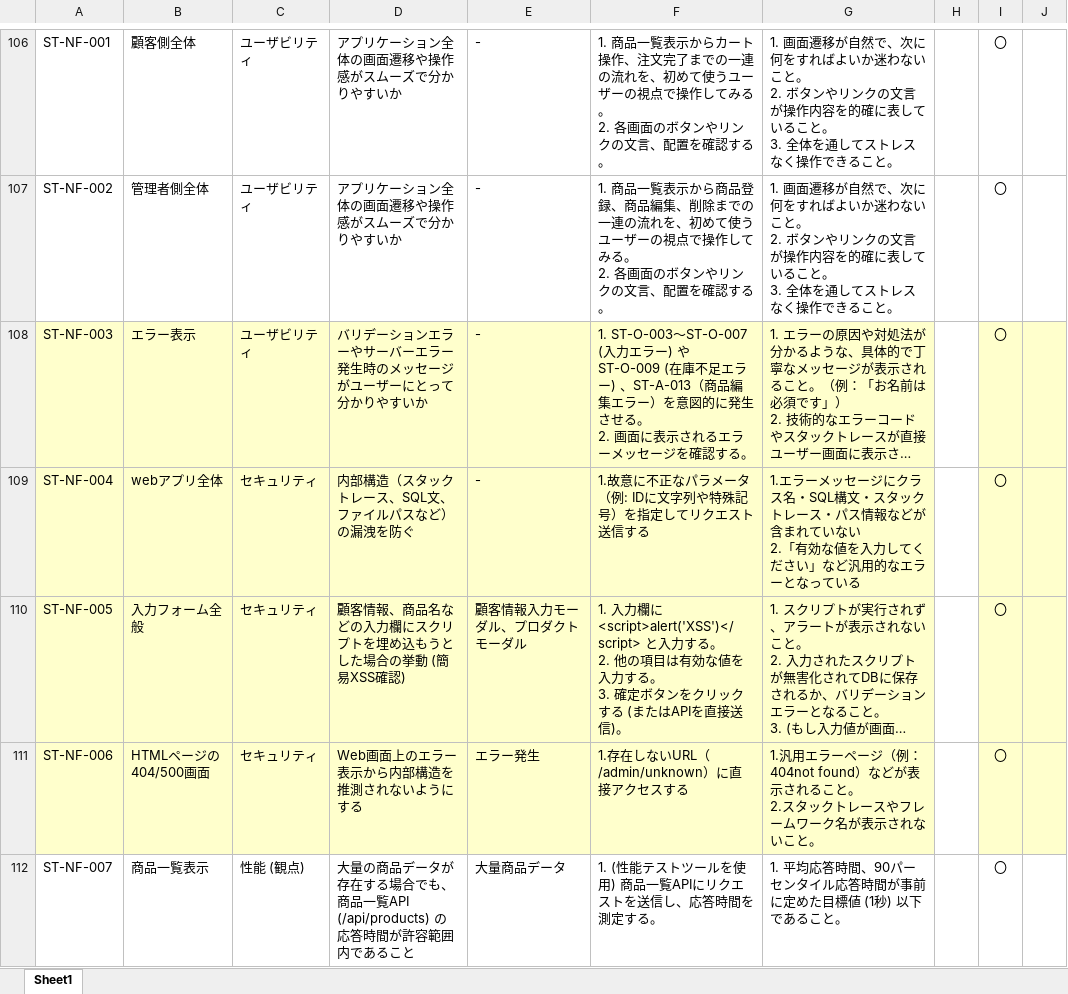
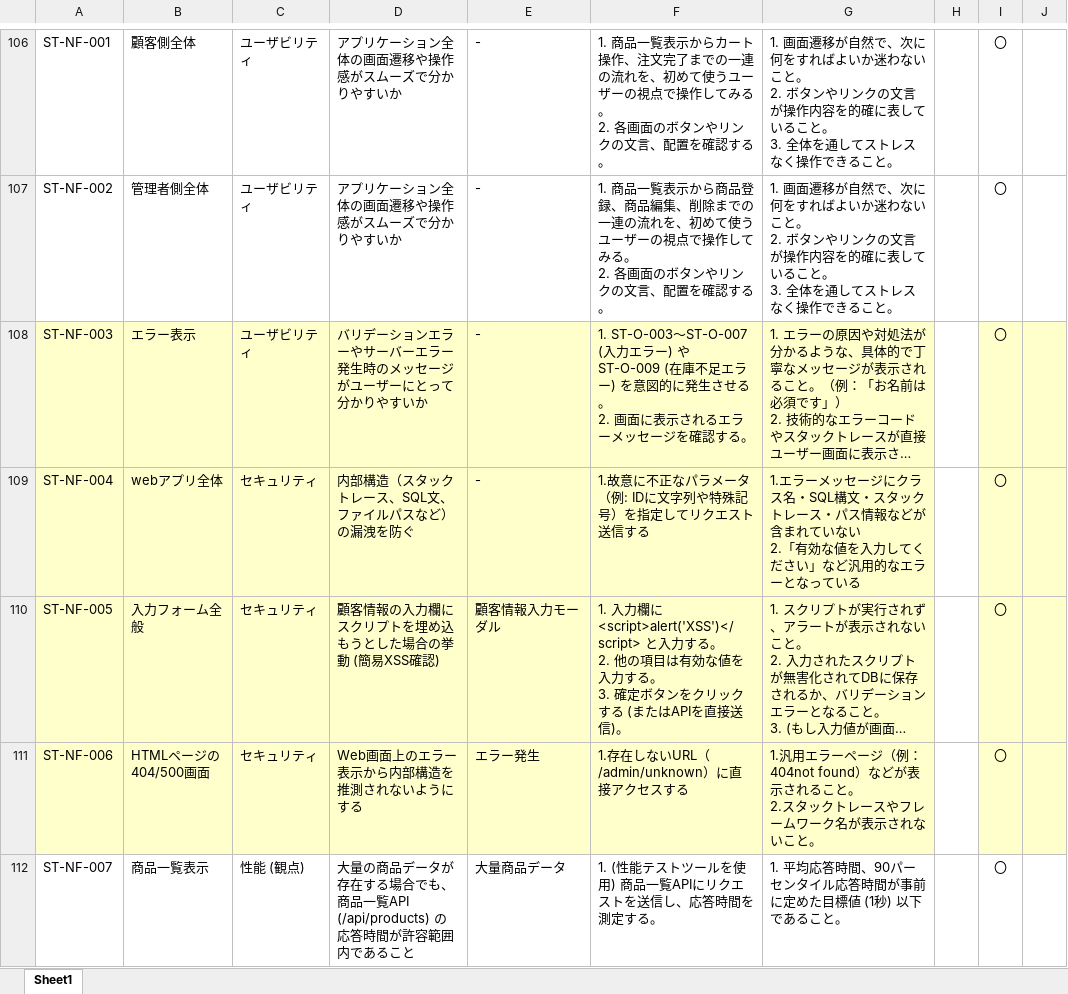
Before and after one commit to Aoi-Yaegashi/teamF, an Excel workbook: 総合テスト/総合テスト仕様書_teamF.xlsx, sheet Sheet1, drawn as a sheet; only a part is shown, gaps mark what is left out; long unchanged cells end in …; values as stored, in another font and other column widths than the file's, no borders; the diff names each change by its address in the sheet, - before the commit and + after, or states it on an @@ line.

```diff
--- a/総合テスト/総合テスト仕様書_teamF.xlsx (sheet Sheet1)
+++ b/総合テスト/総合テスト仕様書_teamF.xlsx (sheet Sheet1)
-F108: …エラー) 、ST-A-013（商品編集エラー）を意図的…
+F108: …エラー) を意図的…
-D110: 顧客情報、商品名などの入力欄にスクリプトを埋め込もうとした場合の挙動 (簡易XSS確認)
+D110: 顧客情報の入力欄にスクリプトを埋め込もうとした場合の挙動 (簡易XSS確認)
-E110: 顧客情報入力モーダル、プロダクトモーダル
+E110: 顧客情報入力モーダル
```
Also changed, not shown: 1 other file.
